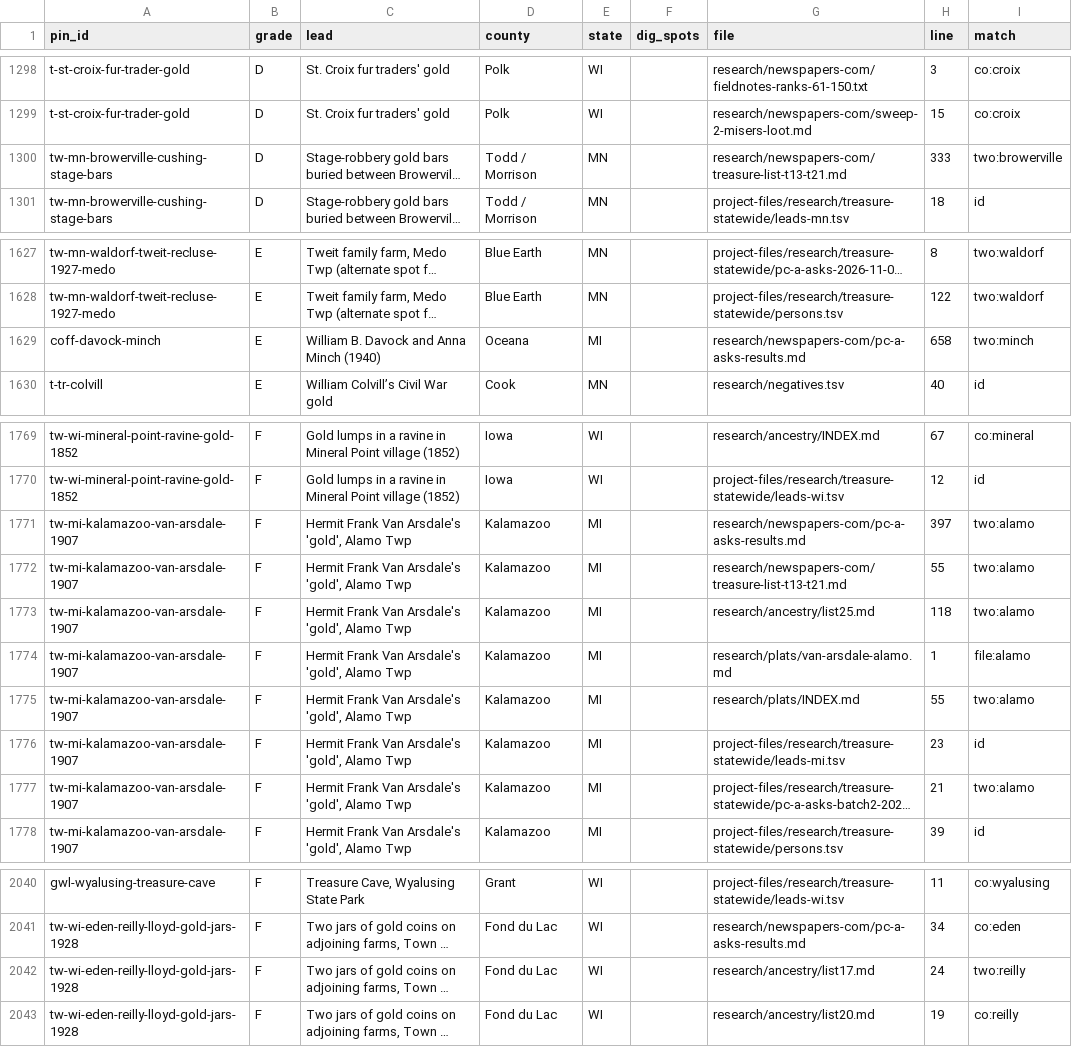
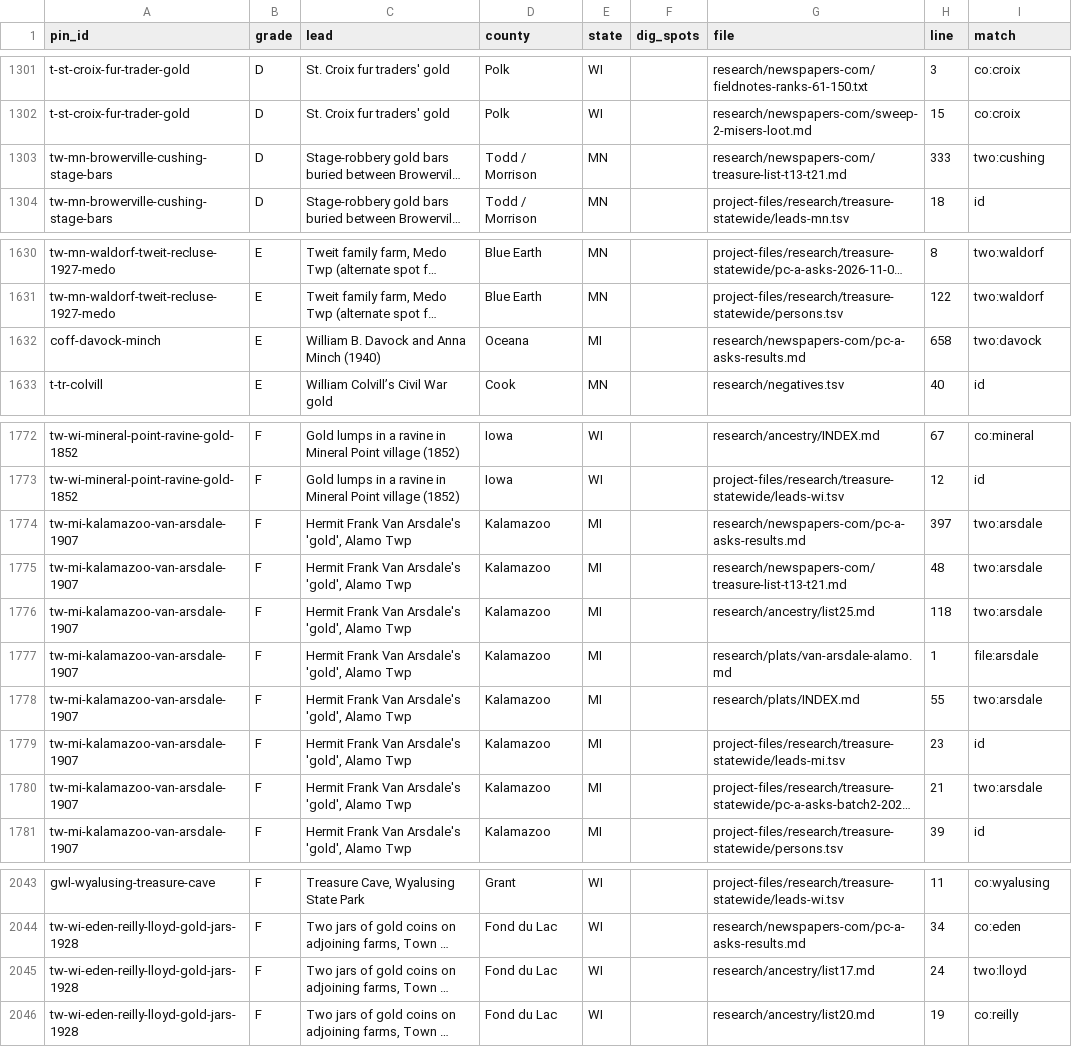
Before and after one commit to benf05ter/gold-atlas, a TSV file: research/index-by-pin.tsv, drawn as a sheet; only a part is shown, gaps mark what is left out; long unchanged cells end in …; addresses are those after the commit; the diff covers the shown part only; the diff names each change by its address in the sheet, - before the commit and + after, or states it on an @@ line.

```diff
--- a/research/index-by-pin.tsv
+++ b/research/index-by-pin.tsv
-I1303 (match): two:browerville
+I1303 (match): two:cushing
-I1632 (match): two:minch
+I1632 (match): two:davock
-I1774:I1776 (match): two:alamo
+I1774:I1776 (match): two:arsdale
-H1775 (line): 55
+H1775 (line): 48
-I1777 (match): file:alamo
+I1777 (match): file:arsdale
-I1778 (match): two:alamo
+I1778 (match): two:arsdale
-I1780 (match): two:alamo
+I1780 (match): two:arsdale
-I2045 (match): two:reilly
+I2045 (match): two:lloyd
```
Also changed, not shown: 3 added rows and 10 edited cells elsewhere in this file, 3 other files.
